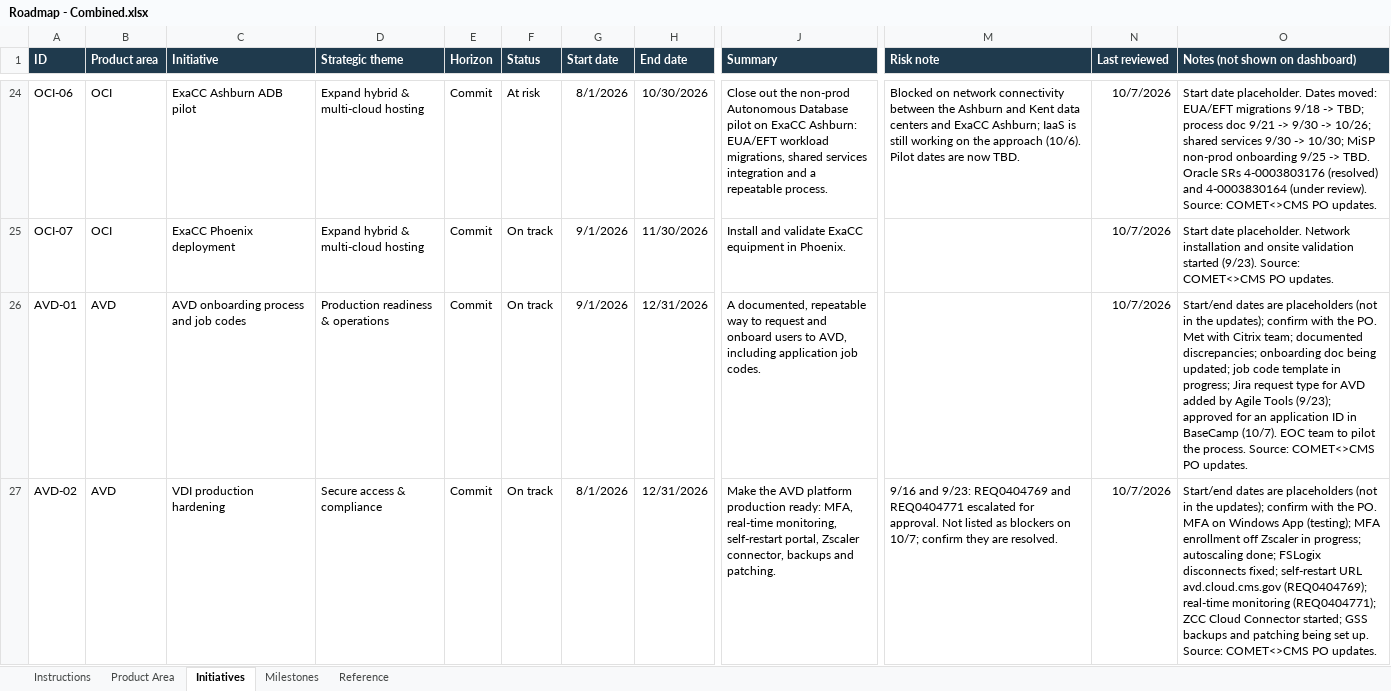
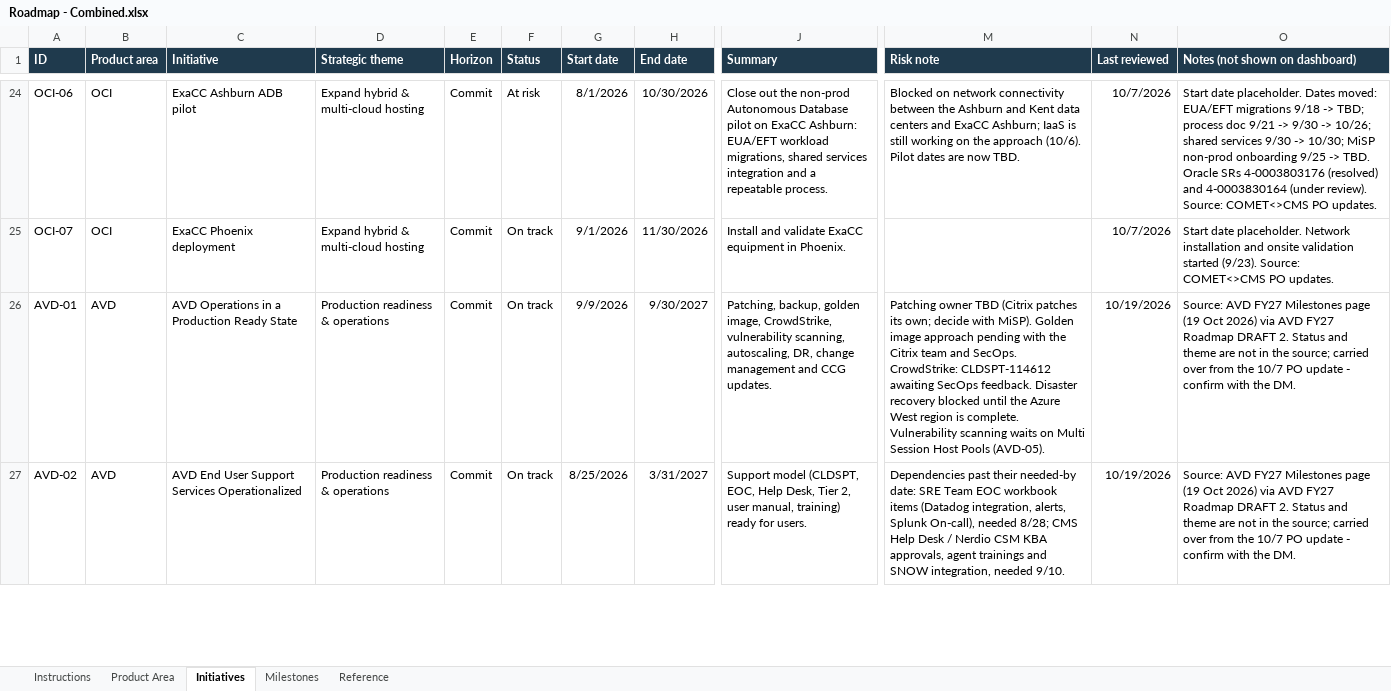
Before and after one commit to rwvera-cms/test-roadmap, an Excel workbook: data/roadmaps/Roadmap - Combined.xlsx, sheet Initiatives, drawn as a sheet; only a part is shown, gaps mark what is left out; values as stored, in another font and other column widths than the file's, no borders; conditional formats not drawn; the diff covers the shown part only; the diff names each change by its address in the sheet, - before the commit and + after, or states it on an @@ line.

Commit message:
AVD roadmap from AVD FY27 Milestones page (10/19)

```diff
--- a/data/roadmaps/Roadmap - Combined.xlsx (sheet Initiatives)
+++ b/data/roadmaps/Roadmap - Combined.xlsx (sheet Initiatives)
-C26 (Initiative): AVD onboarding process and job codes
+C26 (Initiative): AVD Operations in a Production Ready State
-G26 (Start date): 9/1/2026
+G26 (Start date): 9/9/2026
-H26 (End date): 12/31/2026
+H26 (End date): 9/30/2027
-J26 (Summary): A documented, repeatable way to request and onboard users to AVD, including application job codes.
+J26 (Summary): Patching, backup, golden image, CrowdStrike, vulnerability scanning, autoscaling, DR, change management and CCG updates.
-M26 (Risk note): (empty)
+M26 (Risk note): Patching owner TBD (Citrix patches its own; decide with MiSP). Golden image approach pending with the Citrix team and SecOps. CrowdStrike: CLDSPT-114612 awaiting SecOps feedback. Disaster recovery blocked until the Azure West region is complete. Vulnerability scanning waits on Multi Session Host Pools (AVD-05).
-N26:N27 (Last reviewed): 10/7/2026
+N26:N27 (Last reviewed): 10/19/2026
-O26 (Notes (not shown on dashboard)): Start/end dates are placeholders (not in the updates); confirm with the PO. Met with Citrix team; documented discrepancies; onboarding doc being updated; job code template in progress; Jira request type for AVD added by Agile Tools (9/23); approved for an application ID in BaseCamp (10/7). EOC team to pilot the process. Source: COMET<>CMS PO updates.
+O26 (Notes (not shown on dashboard)): Source: AVD FY27 Milestones page (19 Oct 2026) via AVD FY27 Roadmap DRAFT 2. Status and theme are not in the source; carried over from the 10/7 PO update - confirm with the DM.
-C27 (Initiative): VDI production hardening
+C27 (Initiative): AVD End User Support Services Operationalized
-D27 (Strategic theme): Secure access & compliance
+D27 (Strategic theme): Production readiness & operations
-G27 (Start date): 8/1/2026
+G27 (Start date): 8/25/2026
-H27 (End date): 12/31/2026
+H27 (End date): 3/31/2027
-J27 (Summary): Make the AVD platform production ready: MFA, real-time monitoring, self-restart portal, Zscaler connector, backups and patching.
+J27 (Summary): Support model (CLDSPT, EOC, Help Desk, Tier 2, user manual, training) ready for users.
-M27 (Risk note): 9/16 and 9/23: REQ0404769 and REQ0404771 escalated for approval. Not listed as blockers on 10/7; confirm they are resolved.
+M27 (Risk note): Dependencies past their needed-by date: SRE Team EOC workbook items (Datadog integration, alerts, Splunk On-call), needed 8/28; CMS Help Desk / Nerdio CSM KBA approvals, agent trainings and SNOW integration, needed 9/10.
-O27 (Notes (not shown on dashboard)): Start/end dates are placeholders (not in the updates); confirm with the PO. MFA on Windows App (testing); MFA enrollment off Zscaler in progress; autoscaling done; FSLogix disconnects fixed; self-restart URL avd.cloud.cms.gov (REQ0404769); real-time monitoring (REQ0404771); ZCC Cloud Connector started; GSS backups and patching being set up. Source: COMET<>CMS PO updates.
+O27 (Notes (not shown on dashboard)): Source: AVD FY27 Milestones page (19 Oct 2026) via AVD FY27 Roadmap DRAFT 2. Status and theme are not in the source; carried over from the 10/7 PO update - confirm with the DM.
```
Also changed, not shown: 24 edited cells elsewhere in this sheet, sheet Milestones, sheet Product Area, 1 other file.
